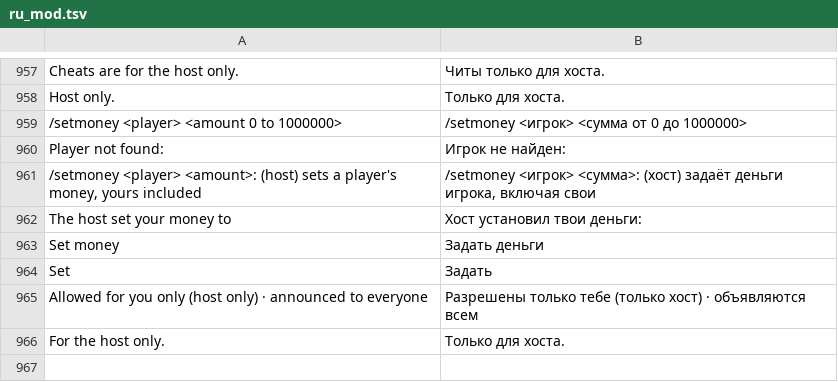
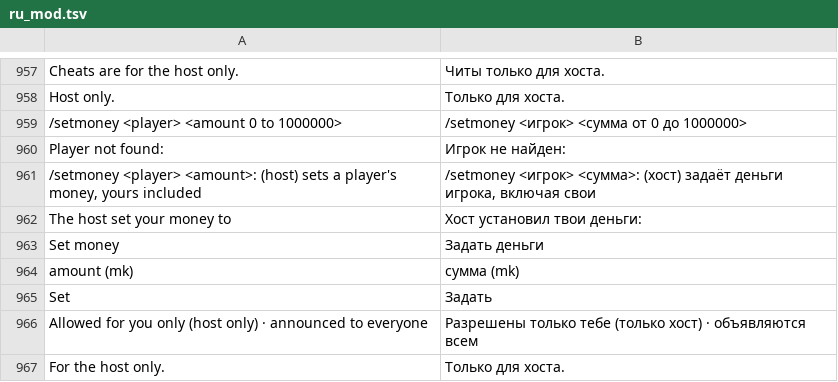
Before and after one commit to Parricidium/MWCoop, a TSV file: run/ru/ru_mod.tsv, drawn as a sheet; only a part is shown, gaps mark what is left out; the diff names each change by its address in the sheet, - before the commit and + after, or states it on an @@ line.

```diff
--- a/run/ru/ru_mod.tsv
+++ b/run/ru/ru_mod.tsv
+row 964: amount (mk) | сумма (mk)
```
Also changed, not shown: 2 other files.
